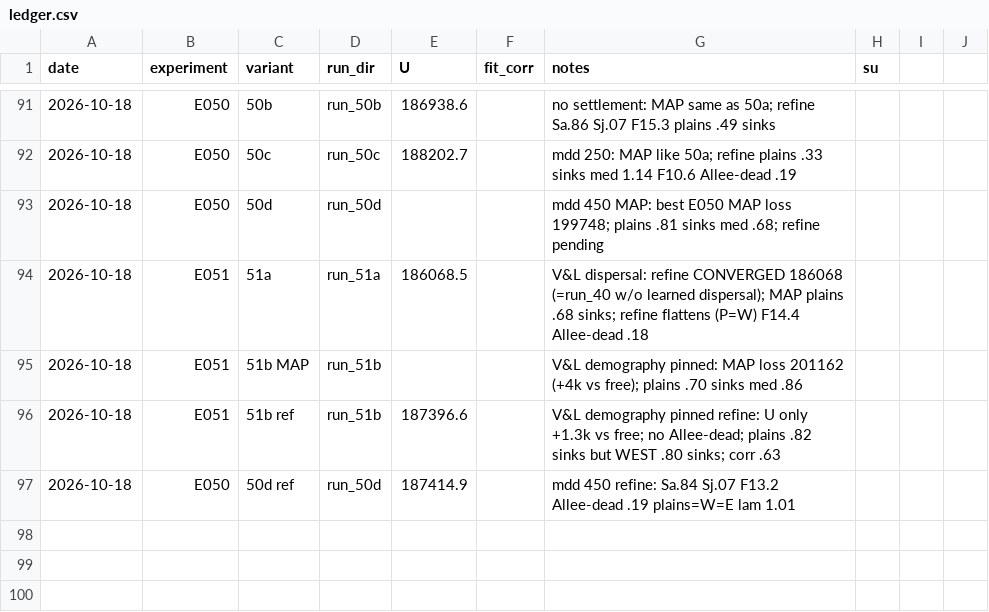
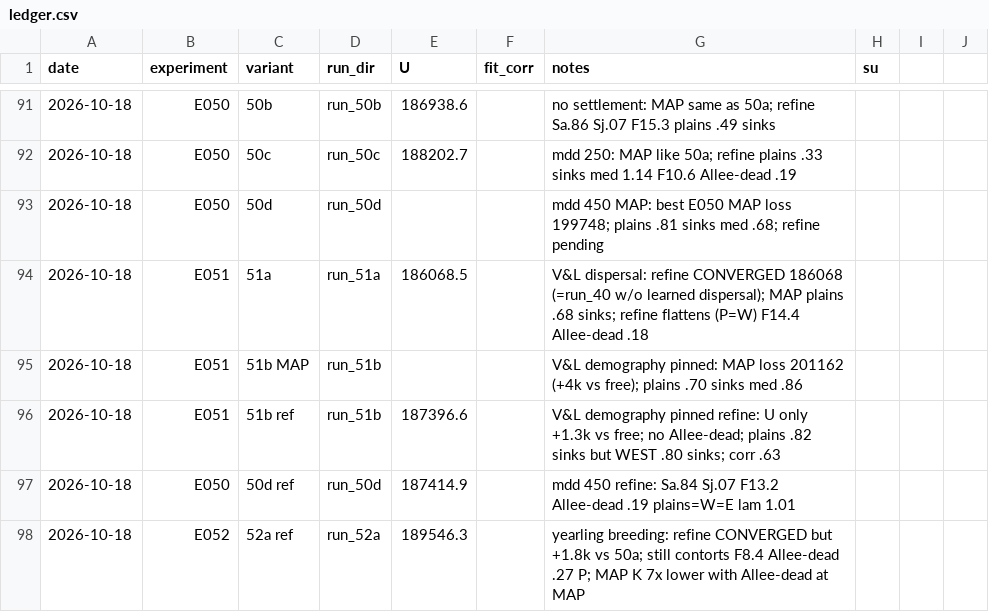
Before and after one commit to brendanwallison/houfin-range-model, a CSV file: research/age_model/ledger.csv, drawn as a sheet; only a part is shown, gaps mark what is left out.

Commit message:
research/age_model: E052a, E052b/E053a MAP readouts

```diff
--- a/research/age_model/ledger.csv
+++ b/research/age_model/ledger.csv
@@ -97 +97,2 @@ date,experiment,variant,run_dir,U,fit_corr,notes,su
 2026-10-18,E050,50d ref,run_50d,187414.9,,mdd 450 refine: Sa.84 Sj.07 F13.2 Allee-dead .19 plains=W=E lam 1.01,
+2026-10-18,E052,52a ref,run_52a,189546.3,,yearling breeding: refine CONVERGED but +1.8k vs 50a; still contorts F8.4 Allee-dead .27 P; MAP K 7x lower with Allee-dead at MAP,
```
Also changed, not shown: 1 other file.
